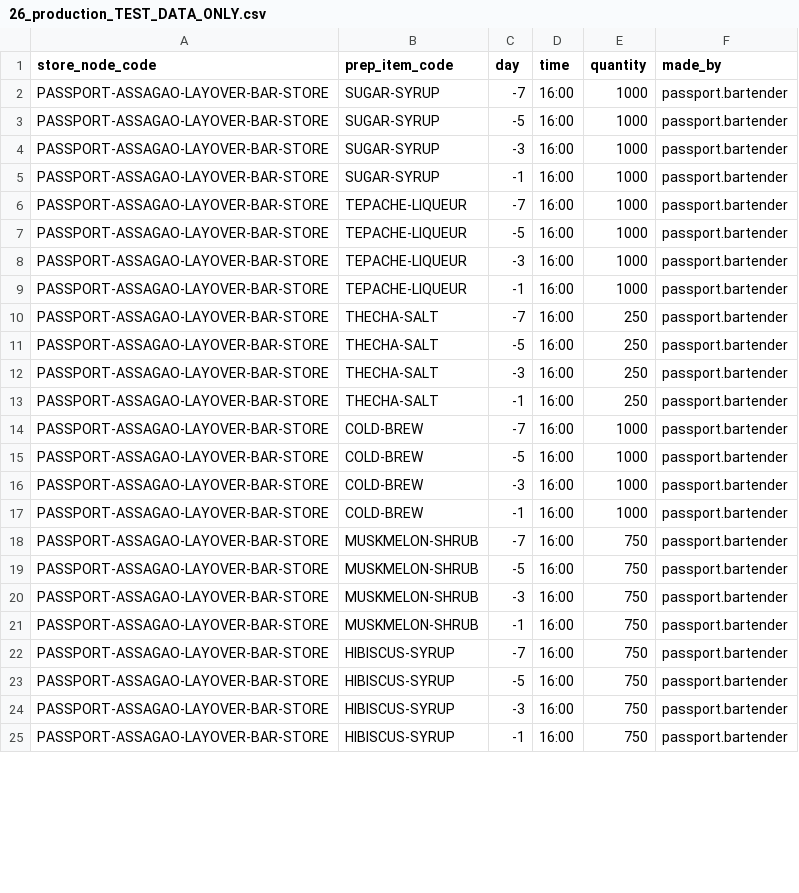
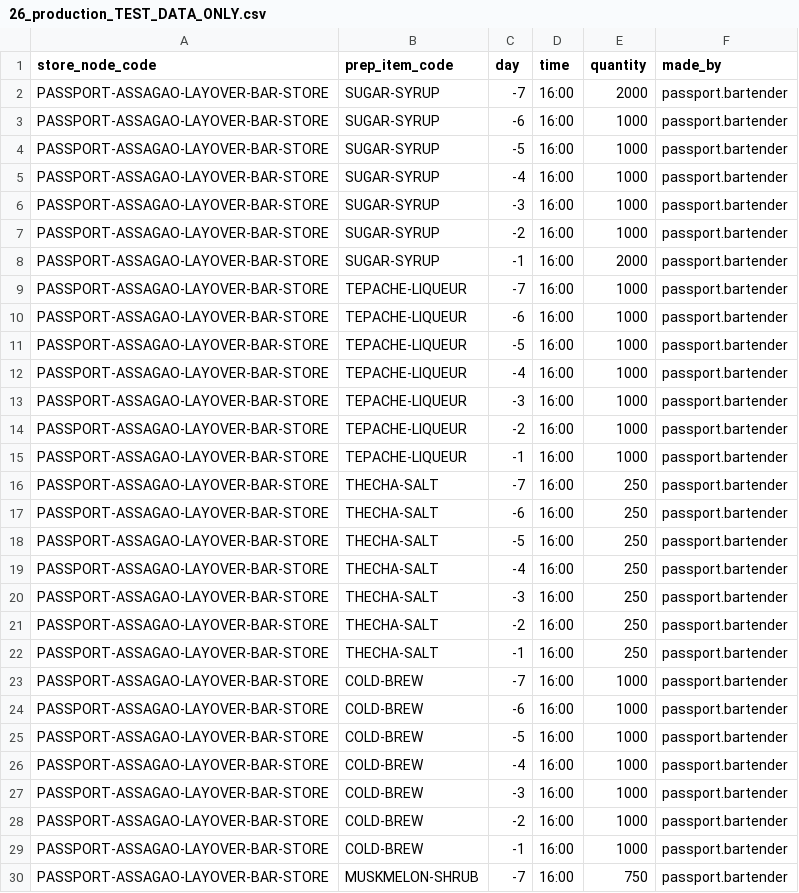
Before and after one commit to abhyudayapandey/hospitality-rms, a CSV file: docs/onboarding/demo/passport-hotel/26_production_TEST_DATA_ONLY.csv, drawn as a sheet; only a part is shown; the shorter side is filled out with more unchanged rows; the diff covers the shown part only.

```diff
--- a/docs/onboarding/demo/passport-hotel/26_production_TEST_DATA_ONLY.csv
+++ b/docs/onboarding/demo/passport-hotel/26_production_TEST_DATA_ONLY.csv
@@ -1,17 +1,29 @@
 store_node_code,prep_item_code,day,time,quantity,made_by
-PASSPORT-ASSAGAO-LAYOVER-BAR-STORE,SUGAR-SYRUP,-7,16:00,1000,passport.bartender
+PASSPORT-ASSAGAO-LAYOVER-BAR-STORE,SUGAR-SYRUP,-7,16:00,2000,passport.bartender
+PASSPORT-ASSAGAO-LAYOVER-BAR-STORE,SUGAR-SYRUP,-6,16:00,1000,passport.bartender
 PASSPORT-ASSAGAO-LAYOVER-BAR-STORE,SUGAR-SYRUP,-5,16:00,1000,passport.bartender
+PASSPORT-ASSAGAO-LAYOVER-BAR-STORE,SUGAR-SYRUP,-4,16:00,1000,passport.bartender
 PASSPORT-ASSAGAO-LAYOVER-BAR-STORE,SUGAR-SYRUP,-3,16:00,1000,passport.bartender
-PASSPORT-ASSAGAO-LAYOVER-BAR-STORE,SUGAR-SYRUP,-1,16:00,1000,passport.bartender
+PASSPORT-ASSAGAO-LAYOVER-BAR-STORE,SUGAR-SYRUP,-2,16:00,1000,passport.bartender
+PASSPORT-ASSAGAO-LAYOVER-BAR-STORE,SUGAR-SYRUP,-1,16:00,2000,passport.bartender
 PASSPORT-ASSAGAO-LAYOVER-BAR-STORE,TEPACHE-LIQUEUR,-7,16:00,1000,passport.bartender
+PASSPORT-ASSAGAO-LAYOVER-BAR-STORE,TEPACHE-LIQUEUR,-6,16:00,1000,passport.bartender
 PASSPORT-ASSAGAO-LAYOVER-BAR-STORE,TEPACHE-LIQUEUR,-5,16:00,1000,passport.bartender
+PASSPORT-ASSAGAO-LAYOVER-BAR-STORE,TEPACHE-LIQUEUR,-4,16:00,1000,passport.bartender
 PASSPORT-ASSAGAO-LAYOVER-BAR-STORE,TEPACHE-LIQUEUR,-3,16:00,1000,passport.bartender
+PASSPORT-ASSAGAO-LAYOVER-BAR-STORE,TEPACHE-LIQUEUR,-2,16:00,1000,passport.bartender
 PASSPORT-ASSAGAO-LAYOVER-BAR-STORE,TEPACHE-LIQUEUR,-1,16:00,1000,passport.bartender
 PASSPORT-ASSAGAO-LAYOVER-BAR-STORE,THECHA-SALT,-7,16:00,250,passport.bartender
+PASSPORT-ASSAGAO-LAYOVER-BAR-STORE,THECHA-SALT,-6,16:00,250,passport.bartender
 PASSPORT-ASSAGAO-LAYOVER-BAR-STORE,THECHA-SALT,-5,16:00,250,passport.bartender
+PASSPORT-ASSAGAO-LAYOVER-BAR-STORE,THECHA-SALT,-4,16:00,250,passport.bartender
 PASSPORT-ASSAGAO-LAYOVER-BAR-STORE,THECHA-SALT,-3,16:00,250,passport.bartender
+PASSPORT-ASSAGAO-LAYOVER-BAR-STORE,THECHA-SALT,-2,16:00,250,passport.bartender
 PASSPORT-ASSAGAO-LAYOVER-BAR-STORE,THECHA-SALT,-1,16:00,250,passport.bartender
 PASSPORT-ASSAGAO-LAYOVER-BAR-STORE,COLD-BREW,-7,16:00,1000,passport.bartender
+PASSPORT-ASSAGAO-LAYOVER-BAR-STORE,COLD-BREW,-6,16:00,1000,passport.bartender
 PASSPORT-ASSAGAO-LAYOVER-BAR-STORE,COLD-BREW,-5,16:00,1000,passport.bartender
+PASSPORT-ASSAGAO-LAYOVER-BAR-STORE,COLD-BREW,-4,16:00,1000,passport.bartender
 PASSPORT-ASSAGAO-LAYOVER-BAR-STORE,COLD-BREW,-3,16:00,1000,passport.bartender
+PASSPORT-ASSAGAO-LAYOVER-BAR-STORE,COLD-BREW,-2,16:00,1000,passport.bartender
 PASSPORT-ASSAGAO-LAYOVER-BAR-STORE,COLD-BREW,-1,16:00,1000,passport.bartender
```
Also changed, not shown: 15 added rows and 7 edited cells elsewhere in this file, docs/onboarding/demo/passport-hotel/07_users.csv, docs/onboarding/demo/passport-hotel/12_opening_stock.csv, 32 other files.
